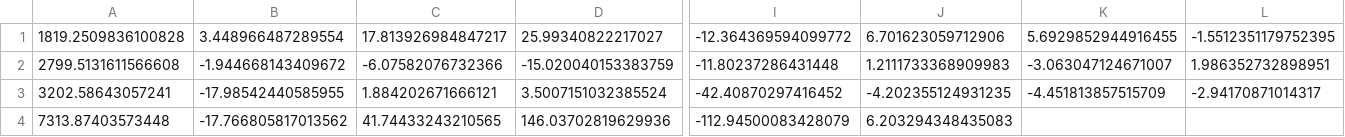
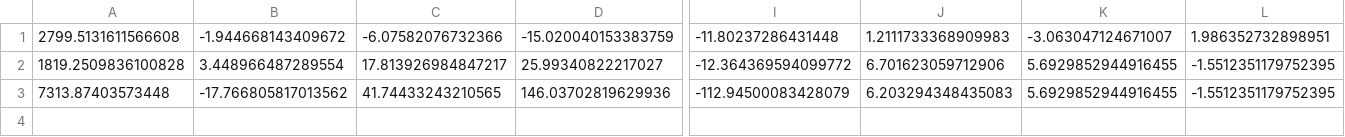
Before and after one commit to josephsweeney/CheckersAI, a CSV file: src/weights/beta-history.csv, drawn as a sheet; only a part is shown, gaps mark what is left out; removed rows and columns are numbered as before the commit, all else as after; rows hold the shown columns only; the diff names each change by its address in the sheet, - before the commit and + after, or states it on an @@ line.

Commit message:
Remove bad weights

```diff
--- a/src/weights/beta-history.csv
+++ b/src/weights/beta-history.csv
@@ row 2 moved to row 1: 2799.5131611566608 @@
-row 3: 3202.58643057241 | -17.98542440585955 | 1.884202671666121 | 3.5007151032385524 | -42.40870297416452 | -4.202355124931235 | -4.451813857515709 | -2.94170871014317
-K3: (empty)
+K3: 5.6929852944916455
-L3: (empty)
+L3: -1.5512351179752395
```
